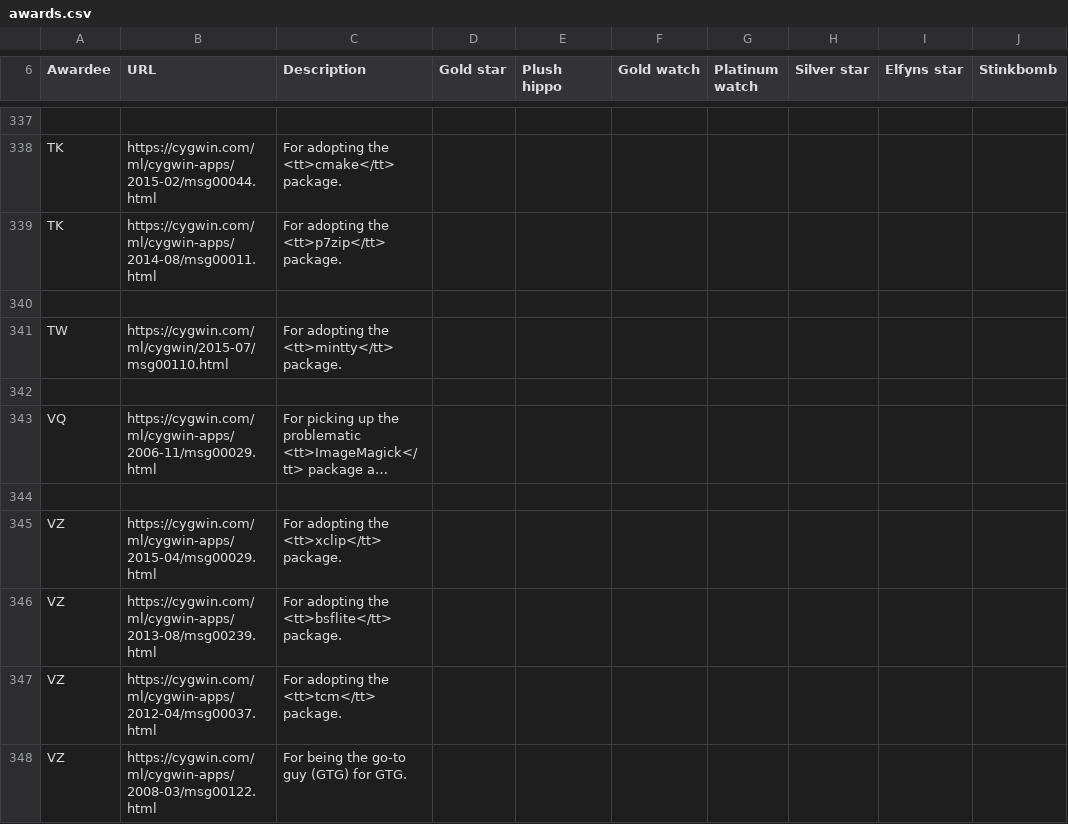
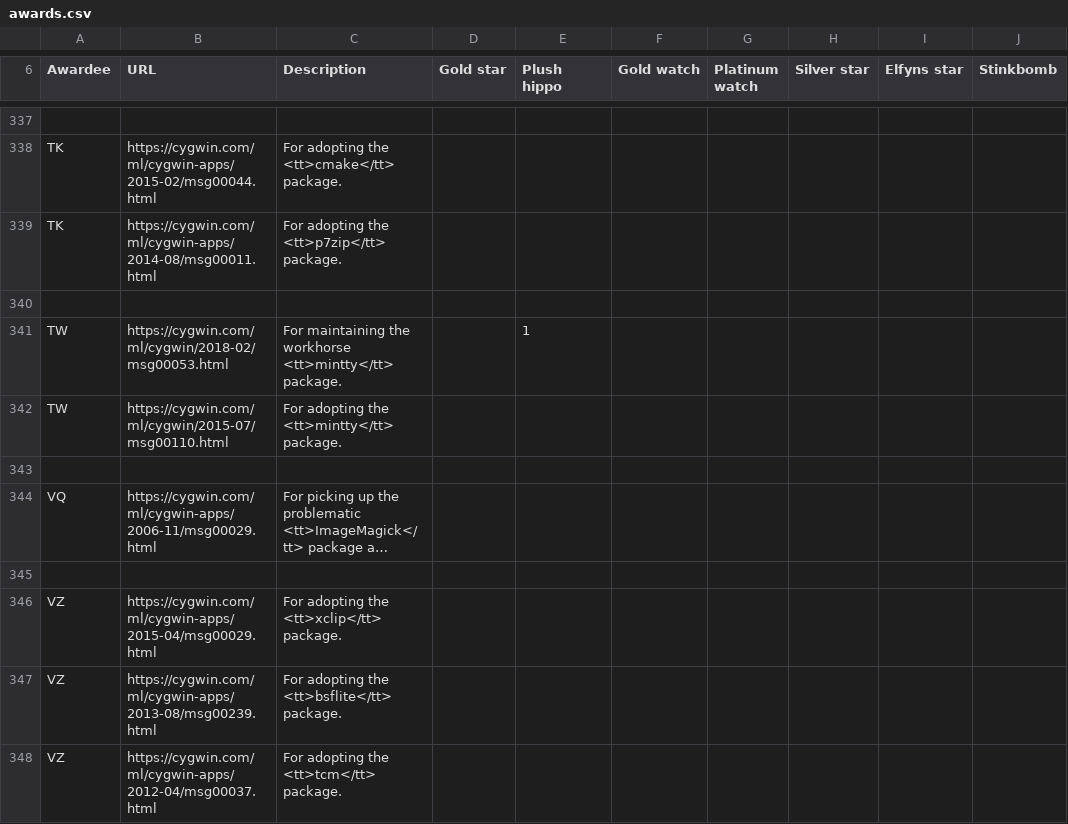
Before and after one commit to jhauga/cygwin-htdocs, a CSV file: goldstars/src/awards.csv, drawn as a sheet; only a part is shown, gaps mark what is left out; the shorter side is filled out with more unchanged rows; long unchanged cells end in ….

Commit message:
Hippo for Thomas

```diff
--- a/goldstars/src/awards.csv
+++ b/goldstars/src/awards.csv
@@ -340,2 +340,3 @@ TK,https://cygwin.com/ml/cygwin-apps/2014-08/msg00011.html,For adopting the <tt>
 
+TW,https://cygwin.com/ml/cygwin/2018-02/msg00053.html,For maintaining the workhorse <tt>mintty</tt> package.,,1
 TW,https://cygwin.com/ml/cygwin/2015-07/msg00110.html,For adopting the <tt>mintty</tt> package.
```
Also changed, not shown: 1 other file.
